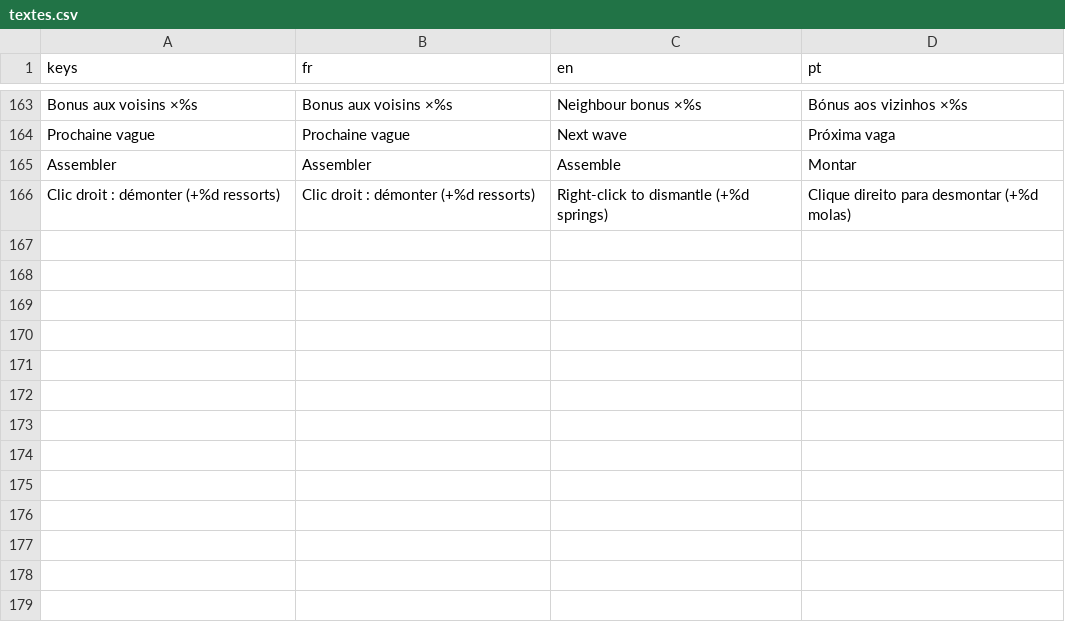
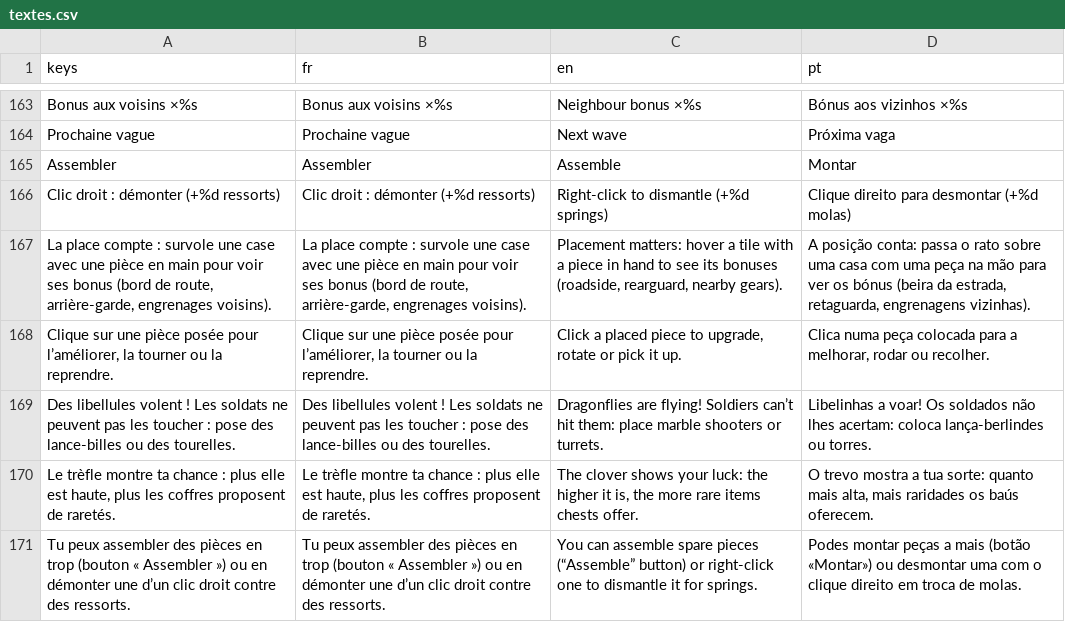
Before and after one commit to Loogatoxx/Rouages, a CSV file: traductions/textes.csv, drawn as a sheet; only a part is shown, gaps mark what is left out; the diff names each change by its address in the sheet, - before the commit and + after, or states it on an @@ line.

```diff
--- a/traductions/textes.csv
+++ b/traductions/textes.csv
+row 167: La place compte : survole une case avec une pièce en main pour voir ses bonus (bord de route, arrière-garde, engrenages voisins). | La place compte : survole une case avec une pièce en main pour voir ses bonus (bord de route, arrière-garde, engrenages voisins). | Placement matters: hover a tile with a piece in hand to see its bonuses (roadside, rearguard, nearby gears). | A posição conta: passa o rato sobre uma casa com uma peça na mão para ver os bónus (beira da estrada, retaguarda, engrenagens vizinhas).
+row 168: Clique sur une pièce posée pour l’améliorer, la tourner ou la reprendre. | Clique sur une pièce posée pour l’améliorer, la tourner ou la reprendre. | Click a placed piece to upgrade, rotate or pick it up. | Clica numa peça colocada para a melhorar, rodar ou recolher.
+row 169: Des libellules volent ! Les soldats ne peuvent pas les toucher : pose des lance-billes ou des tourelles. | Des libellules volent ! Les soldats ne peuvent pas les toucher : pose des lance-billes ou des tourelles. | Dragonflies are flying! Soldiers can’t hit them: place marble shooters or turrets. | Libelinhas a voar! Os soldados não lhes acertam: coloca lança-berlindes ou torres.
+row 170: Le trèfle montre ta chance : plus elle est haute, plus les coffres proposent de raretés. | Le trèfle montre ta chance : plus elle est haute, plus les coffres proposent de raretés. | The clover shows your luck: the higher it is, the more rare items chests offer. | O trevo mostra a tua sorte: quanto mais alta, mais raridades os baús oferecem.
+row 171: Tu peux assembler des pièces en trop (bouton « Assembler ») ou en démonter une d’un clic droit contre des ressorts. | Tu peux assembler des pièces en trop (bouton « Assembler ») ou en démonter une d’un clic droit contre des ressorts. | You can assemble spare pieces (“Assemble” button) or right-click one to dismantle it for springs. | Podes montar peças a mais (botão «Montar») ou desmontar uma com o clique direito em troca de molas.
```
Also changed, not shown: 8 other files.
